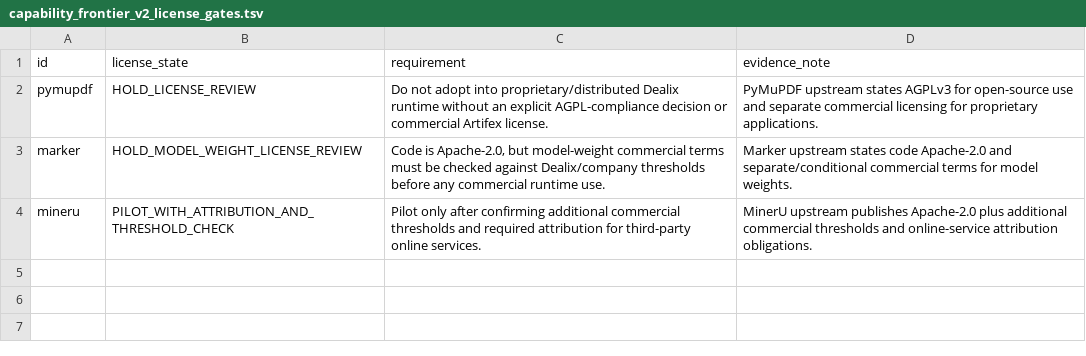
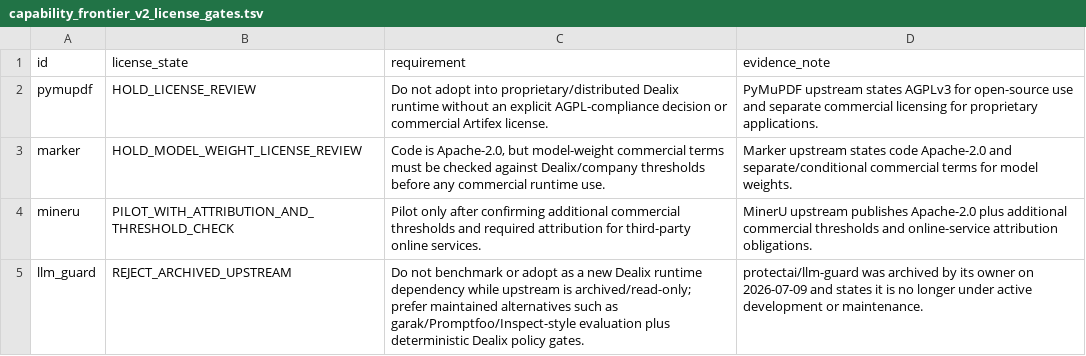
Before and after one commit to VoXc2/dealix, a TSV file: config/oss/capability_frontier_v2_license_gates.tsv, drawn as a sheet.

Commit message:
fix(capabilities): reject archived LLM Guard upstream by precedence gate

```diff
--- a/config/oss/capability_frontier_v2_license_gates.tsv
+++ b/config/oss/capability_frontier_v2_license_gates.tsv
@@ -4 +4,2 @@ marker	HOLD_MODEL_WEIGHT_LICENSE_REVIEW	Code is Apache-2.0, but model-weight com
 mineru	PILOT_WITH_ATTRIBUTION_AND_THRESHOLD_CHECK	Pilot only after confirming additional commercial thresholds and required attribution for third-party online services.	MinerU upstream publishes Apache-2.0 plus additional commercial thresholds and online-service attribution obligations.
+llm_guard	REJECT_ARCHIVED_UPSTREAM	Do not benchmark or adopt as a new Dealix runtime dependency while upstream is archived/read-only; prefer maintained alternatives such as garak/Promptfoo/Inspect-style evaluation plus deterministic Dealix policy gates.	protectai/llm-guard was archived by its owner on 2026-07-09 and states it is no longer under active development or maintenance.
```
